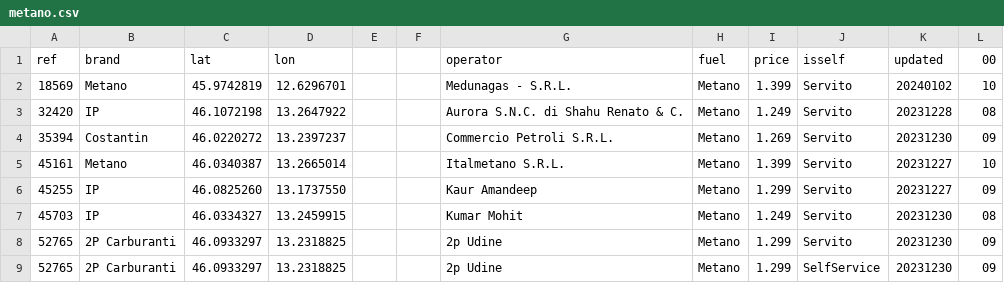
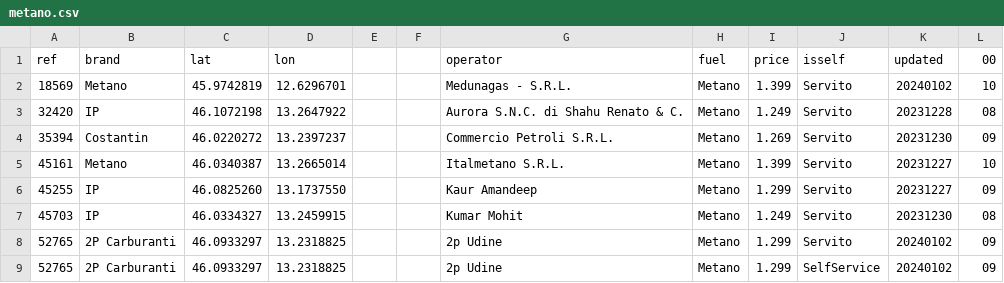
Before and after one commit to cascafico/FuelPrices, a CSV file: metano.csv, drawn as a sheet.

```diff
--- a/metano.csv
+++ b/metano.csv
@@ -7,3 +7,3 @@ ref;brand;lat;lon;;;operator;fuel;price;isself;updated;00
 45703;IP;46.0334327;13.2459915;;;Kumar Mohit;Metano;1.249;Servito;20231230;08
-52765;2P Carburanti;46.0933297;13.2318825;;;2p Udine;Metano;1.299;Servito;20231230;09
-52765;2P Carburanti;46.0933297;13.2318825;;;2p Udine;Metano;1.299;SelfService;20231230;09
+52765;2P Carburanti;46.0933297;13.2318825;;;2p Udine;Metano;1.299;Servito;20240102;09
+52765;2P Carburanti;46.0933297;13.2318825;;;2p Udine;Metano;1.299;SelfService;20240102;09
```
Also changed, not shown: benzina.csv, fuel.csv, 3 other files.
